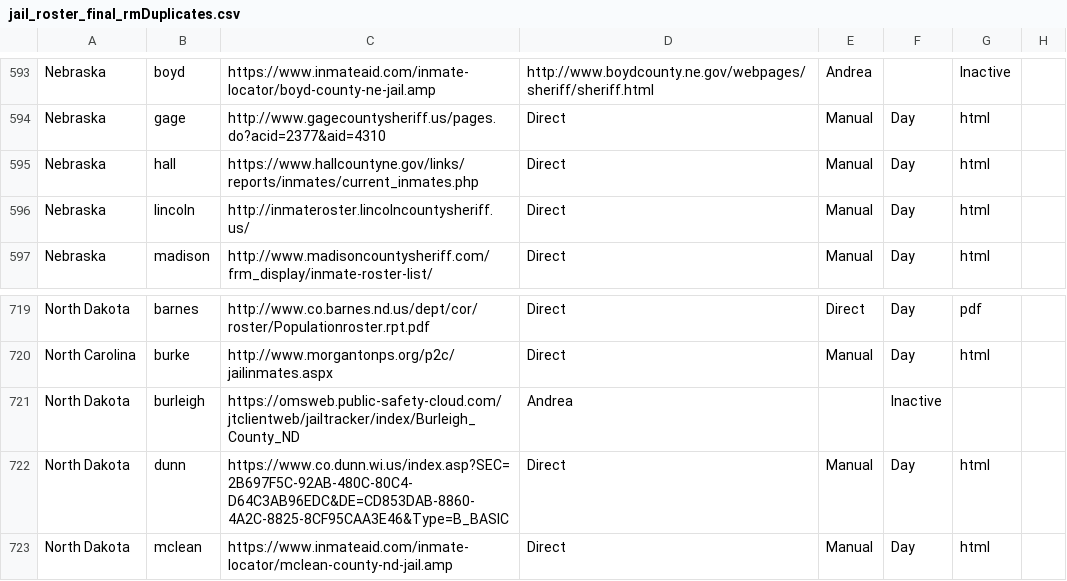
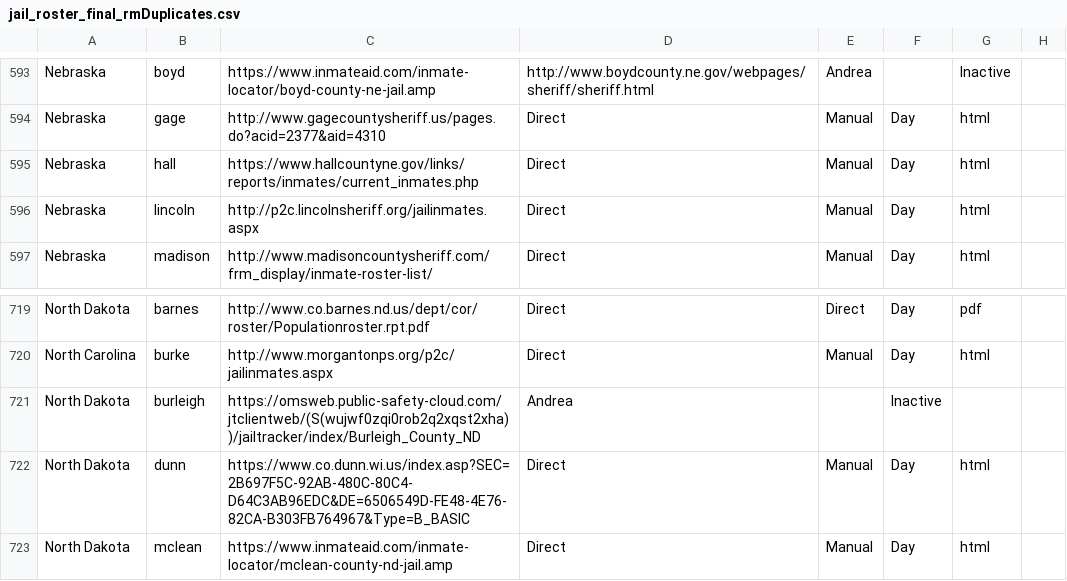
Before and after one commit to jborowitz/jailcrawl, a CSV file: david_scrapers/jail_roster_final_rmDuplicates.csv, drawn as a sheet; only a part is shown, gaps mark what is left out; the diff names each change by its address in the sheet, - before the commit and + after, or states it on an @@ line.

```diff
--- a/david_scrapers/jail_roster_final_rmDuplicates.csv
+++ b/david_scrapers/jail_roster_final_rmDuplicates.csv
-C596: http://inmateroster.lincolncountysheriff.us/
+C596: http://p2c.lincolnsheriff.org/jailinmates.aspx
-C721: https://omsweb.public-safety-cloud.com/jtclientweb/jailtracker/index/Burleigh_County_ND
+C721: https://omsweb.public-safety-cloud.com/jtclientweb/(S(wujwf0zqi0rob2q2xqst2xha))/jailtracker/index/Burleigh_County_ND
-C722: https://www.co.dunn.wi.us/index.asp?SEC=2B697F5C-92AB-480C-80C4-D64C3AB96EDC&DE=CD853DAB-8860-4A2C-8825-8CF95CAA3E46&Type=B_BASIC
+C722: https://www.co.dunn.wi.us/index.asp?SEC=2B697F5C-92AB-480C-80C4-D64C3AB96EDC&DE=6506549D-FE48-4E76-82CA-B303FB764967&Type=B_BASIC
```
Also changed, not shown: 8 other files.
